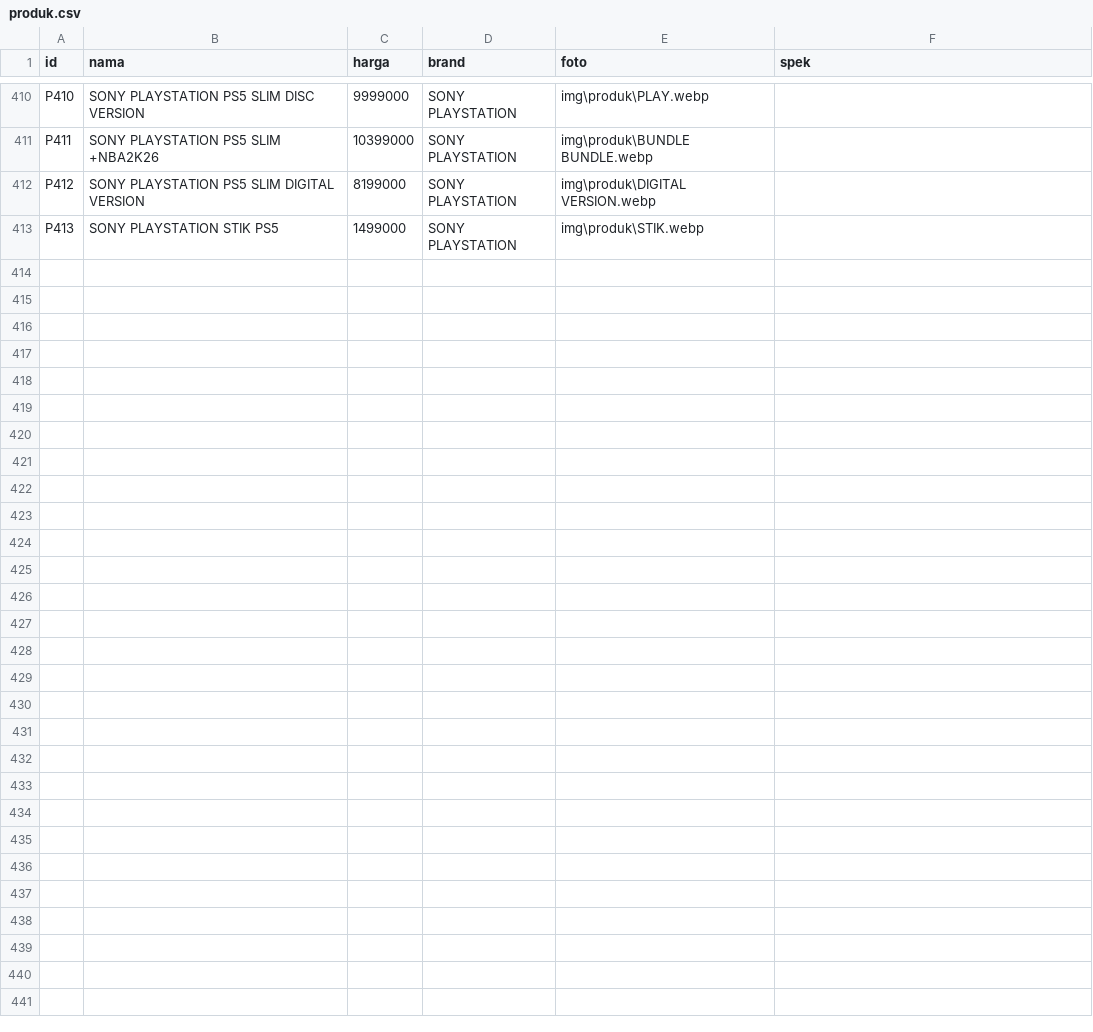
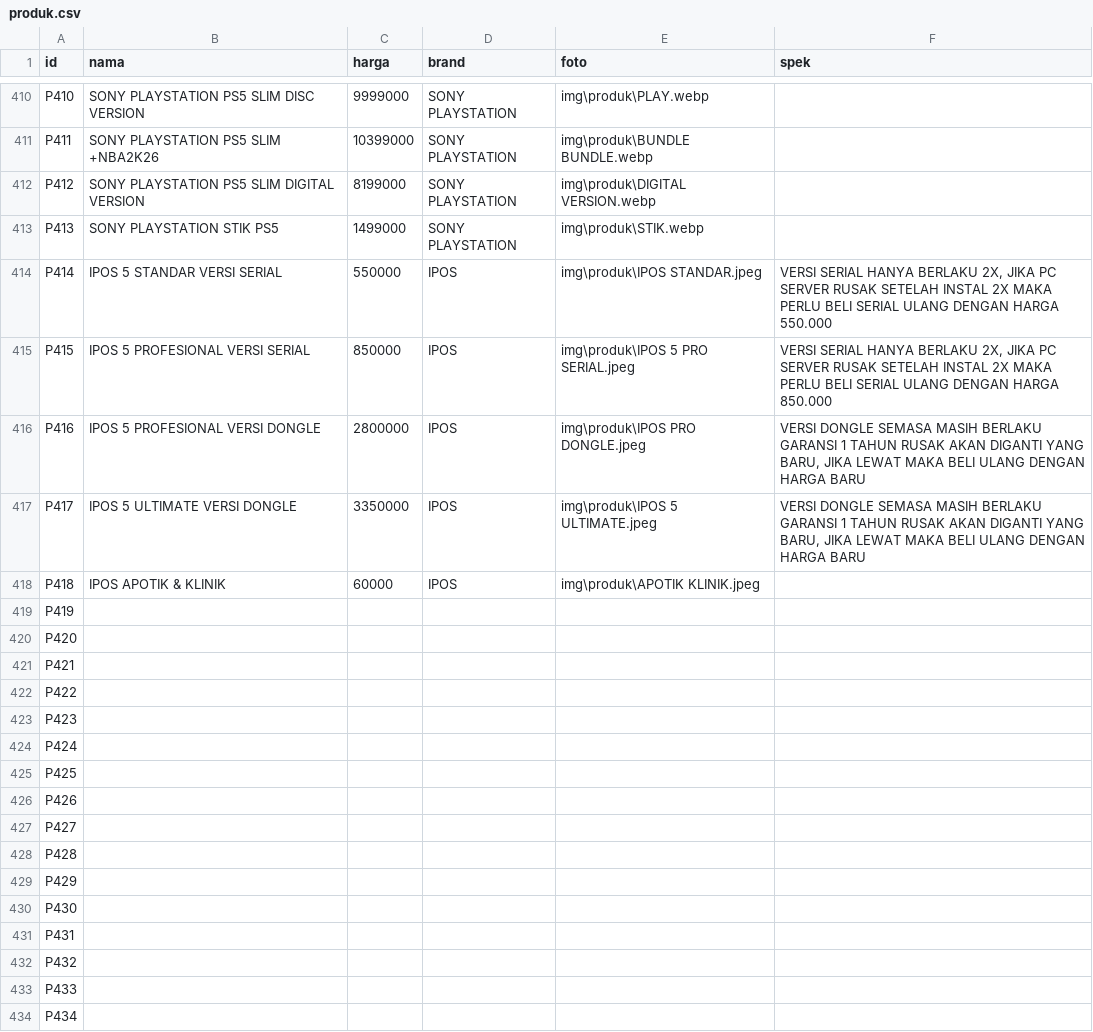
Before and after one commit to fendyfreelancestore/fendyfreelancestore, a CSV file: produk.csv, drawn as a sheet; only a part is shown, gaps mark what is left out.

```diff
--- a/produk.csv
+++ b/produk.csv
@@ -413 +413,22 @@ P412,SONY PLAYSTATION PS5 SLIM DIGITAL VERSION,8199000,SONY PLAYSTATION,img\prod
 P413,SONY PLAYSTATION STIK PS5,1499000,SONY PLAYSTATION,img\produk\STIK.webp,
+P414,IPOS 5 STANDAR VERSI SERIAL,550000,IPOS ,img\produk\IPOS STANDAR.jpeg,"VERSI SERIAL HANYA BERLAKU 2X, JIKA PC SERVER RUSAK SETELAH INSTAL 2X MAKA PERLU BELI SERIAL ULANG DENGAN HARGA 550.000"
+P415,IPOS 5 PROFESIONAL VERSI SERIAL,850000,IPOS ,img\produk\IPOS 5 PRO SERIAL.jpeg,"VERSI SERIAL HANYA BERLAKU 2X, JIKA PC SERVER RUSAK SETELAH INSTAL 2X MAKA PERLU BELI SERIAL ULANG DENGAN HARGA 850.000"
+P416,IPOS 5 PROFESIONAL VERSI DONGLE,2800000,IPOS ,img\produk\IPOS PRO DONGLE.jpeg,"VERSI DONGLE SEMASA MASIH BERLAKU GARANSI 1 TAHUN RUSAK AKAN DIGANTI YANG BARU, JIKA LEWAT MAKA BELI ULANG DENGAN HARGA BARU"
+P417,IPOS 5 ULTIMATE VERSI DONGLE,3350000,IPOS ,img\produk\IPOS 5 ULTIMATE.jpeg,"VERSI DONGLE SEMASA MASIH BERLAKU GARANSI 1 TAHUN RUSAK AKAN DIGANTI YANG BARU, JIKA LEWAT MAKA BELI ULANG DENGAN HARGA BARU"
+P418,IPOS APOTIK & KLINIK,60000,IPOS ,img\produk\APOTIK KLINIK.jpeg,
+P419,,,,,
+P420,,,,,
+P421,,,,,
+P422,,,,,
+P423,,,,,
+P424,,,,,
+P425,,,,,
+P426,,,,,
+P427,,,,,
+P428,,,,,
+P429,,,,,
+P430,,,,,
+P431,,,,,
+P432,,,,,
+P433,,,,,
+P434,,,,,
```
Also changed, not shown: brand.csv, kategori.csv.
